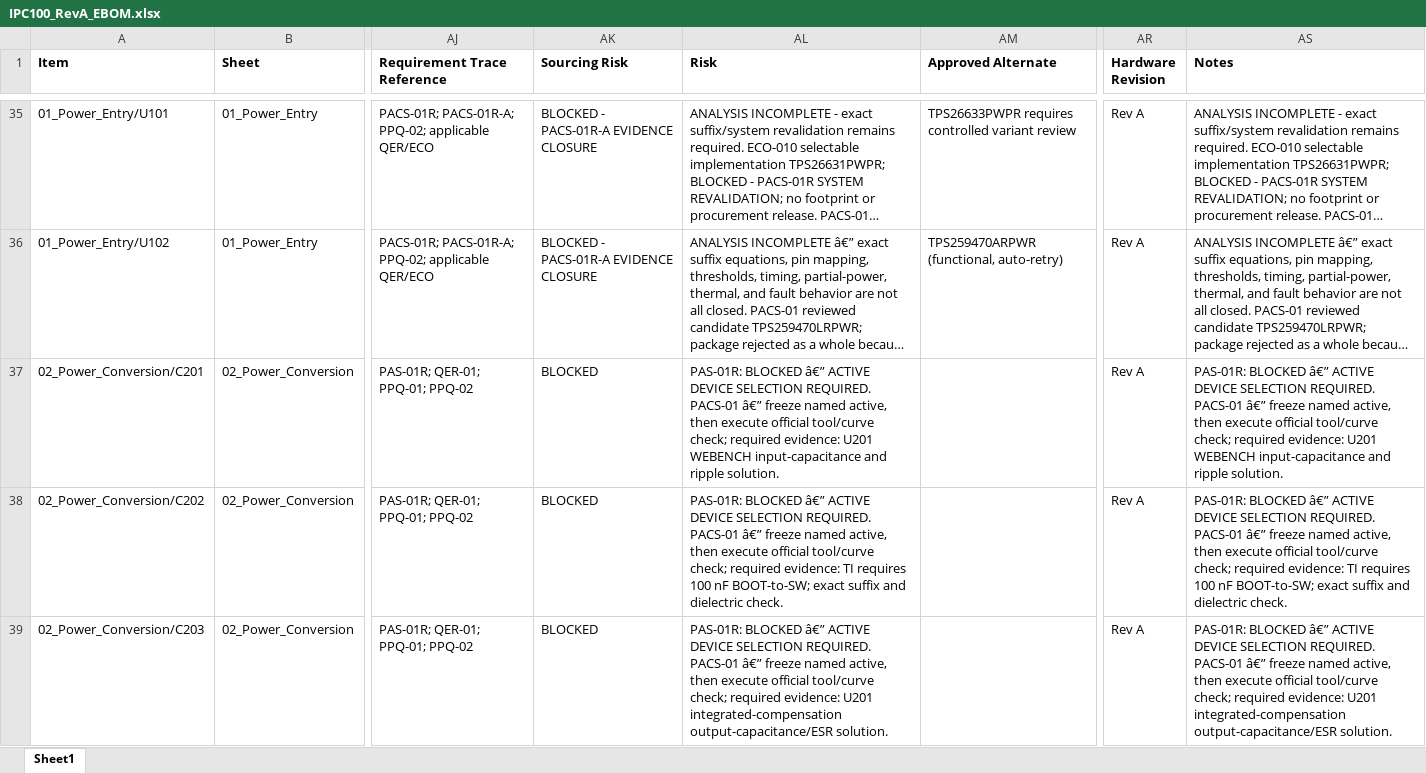
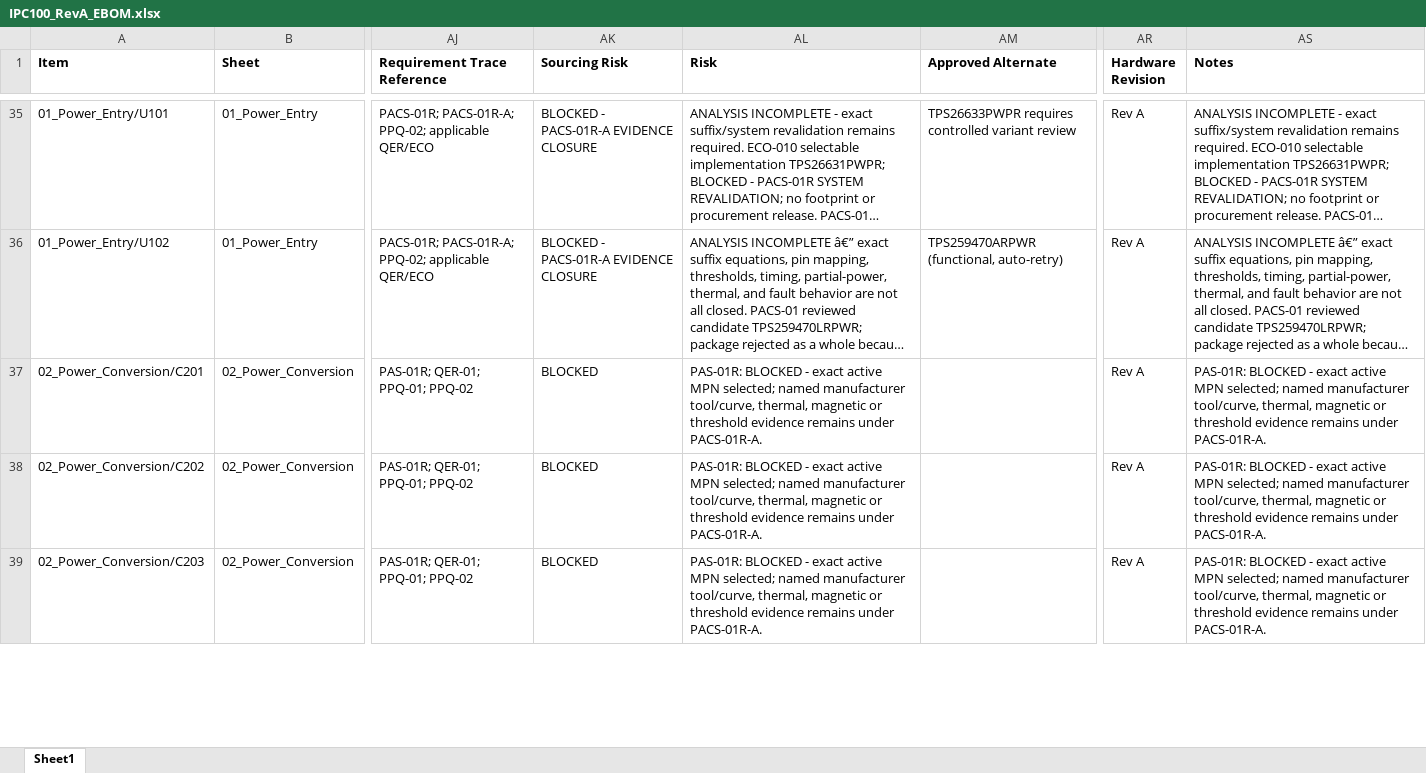
Before and after one commit to IronPineOutdoors/IPC-100, an Excel workbook: docs/bom/IPC100_RevA_EBOM.xlsx, sheet Sheet1, drawn as a sheet; only a part is shown, gaps mark what is left out; long unchanged cells end in …; values as stored, in another font and other column widths than the file's, no borders; the diff covers the shown part only; the diff names each change by its address in the sheet, - before the commit and + after, or states it on an @@ line.

```diff
--- a/docs/bom/IPC100_RevA_EBOM.xlsx (sheet Sheet1)
+++ b/docs/bom/IPC100_RevA_EBOM.xlsx (sheet Sheet1)
-AL37 (Risk): PAS-01R: BLOCKED â€” ACTIVE DEVICE SELECTION REQUIRED. PACS-01 â€” freeze named active, then execute official tool/curve check; required evidence: U201 WEBENCH input-capacitance and ripple solution.
+AL37 (Risk): PAS-01R: BLOCKED - exact active MPN selected; named manufacturer tool/curve, thermal, magnetic or threshold evidence remains under PACS-01R-A.
-AS37 (Notes): PAS-01R: BLOCKED â€” ACTIVE DEVICE SELECTION REQUIRED. PACS-01 â€” freeze named active, then execute official tool/curve check; required evidence: U201 WEBENCH input-capacitance and ripple solution.
+AS37 (Notes): PAS-01R: BLOCKED - exact active MPN selected; named manufacturer tool/curve, thermal, magnetic or threshold evidence remains under PACS-01R-A.
-AL38 (Risk): PAS-01R: BLOCKED â€” ACTIVE DEVICE SELECTION REQUIRED. PACS-01 â€” freeze named active, then execute official tool/curve check; required evidence: TI requires 100 nF BOOT-to-SW; exact suffix and dielectric check.
+AL38 (Risk): PAS-01R: BLOCKED - exact active MPN selected; named manufacturer tool/curve, thermal, magnetic or threshold evidence remains under PACS-01R-A.
-AS38 (Notes): PAS-01R: BLOCKED â€” ACTIVE DEVICE SELECTION REQUIRED. PACS-01 â€” freeze named active, then execute official tool/curve check; required evidence: TI requires 100 nF BOOT-to-SW; exact suffix and dielectric check.
+AS38 (Notes): PAS-01R: BLOCKED - exact active MPN selected; named manufacturer tool/curve, thermal, magnetic or threshold evidence remains under PACS-01R-A.
-AL39 (Risk): PAS-01R: BLOCKED â€” ACTIVE DEVICE SELECTION REQUIRED. PACS-01 â€” freeze named active, then execute official tool/curve check; required evidence: U201 integrated-compensation output-capacitance/ESR solution.
+AL39 (Risk): PAS-01R: BLOCKED - exact active MPN selected; named manufacturer tool/curve, thermal, magnetic or threshold evidence remains under PACS-01R-A.
-AS39 (Notes): PAS-01R: BLOCKED â€” ACTIVE DEVICE SELECTION REQUIRED. PACS-01 â€” freeze named active, then execute official tool/curve check; required evidence: U201 integrated-compensation output-capacitance/ESR solution.
+AS39 (Notes): PAS-01R: BLOCKED - exact active MPN selected; named manufacturer tool/curve, thermal, magnetic or threshold evidence remains under PACS-01R-A.
```
Also changed, not shown: 34 edited cells elsewhere in this sheet, docs/bom/Approved_Vendor_List.xlsx, 7 other files.
